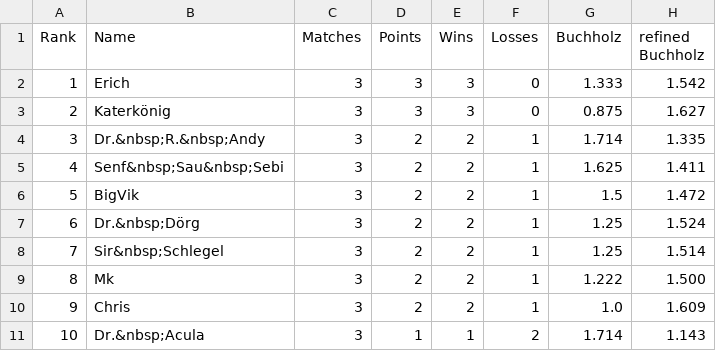
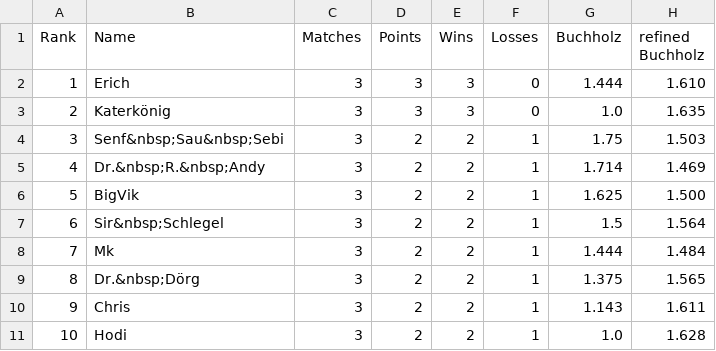
Before and after one commit to flunkypiraten/flunkypiraten.github.io, a CSV file: _data/table.csv, drawn as a sheet; only a part is shown; the diff covers the shown part only.

Commit message:
Update table, match, and breaks data

```diff
--- a/_data/table.csv
+++ b/_data/table.csv
@@ -1,11 +1,11 @@
 Rank,Name,Matches,Points,Wins,Losses,Buchholz,refined Buchholz
-1,Erich,3,3,3,0,1.333,1.542
-2,Katerkönig,3,3,3,0,0.875,1.627
-3,Dr.&nbsp;R.&nbsp;Andy,3,2,2,1,1.714,1.335
-4,Senf&nbsp;Sau&nbsp;Sebi,3,2,2,1,1.625,1.411
-5,BigVik,3,2,2,1,1.5,1.472
-6,Dr.&nbsp;Dörg,3,2,2,1,1.25,1.524
-7,Sir&nbsp;Schlegel,3,2,2,1,1.25,1.514
-8,Mk,3,2,2,1,1.222,1.500
-9,Chris,3,2,2,1,1.0,1.609
-10,Dr.&nbsp;Acula,3,1,1,2,1.714,1.143
+1,Erich,3,3,3,0,1.444,1.610
+2,Katerkönig,3,3,3,0,1.0,1.635
+3,Senf&nbsp;Sau&nbsp;Sebi,3,2,2,1,1.75,1.503
+4,Dr.&nbsp;R.&nbsp;Andy,3,2,2,1,1.714,1.469
+5,BigVik,3,2,2,1,1.625,1.500
+6,Sir&nbsp;Schlegel,3,2,2,1,1.5,1.564
+7,Mk,3,2,2,1,1.444,1.484
+8,Dr.&nbsp;Dörg,3,2,2,1,1.375,1.565
+9,Chris,3,2,2,1,1.143,1.611
+10,Hodi,3,2,2,1,1.0,1.628
```
Also changed, not shown: 44 edited cells elsewhere in this file, 1 other file.
